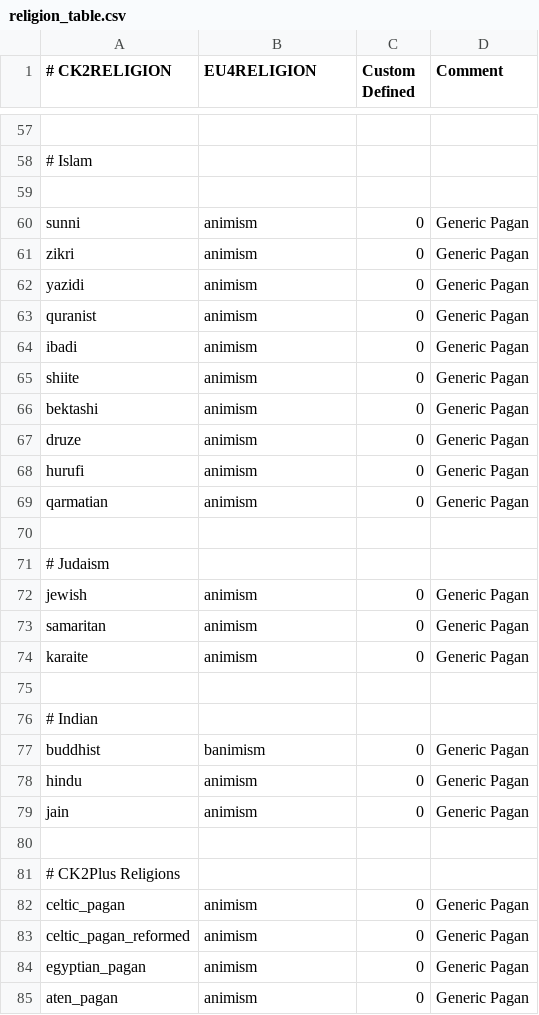
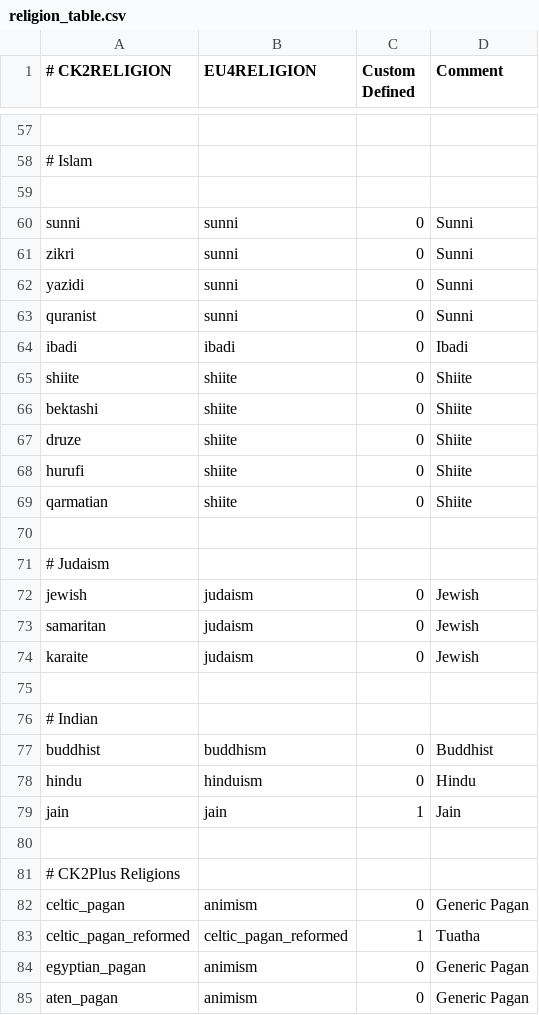
Before and after one commit to zeress/CK2--to-VeF, a CSV file: CK2Plus_VeF/eu4_converter/religion_table.csv, drawn as a sheet; only a part is shown, gaps mark what is left out; the diff covers the shown part only; the diff names each change by its address in the sheet, - before the commit and + after, or states it on an @@ line.

Commit message:
Religion conversion enabled

```diff
--- a/CK2Plus_VeF/eu4_converter/religion_table.csv
+++ b/CK2Plus_VeF/eu4_converter/religion_table.csv
-B60:B63 (EU4RELIGION): animism
+B60:B63 (EU4RELIGION): sunni
-D60:D63 (Comment): Generic Pagan
+D60:D63 (Comment): Sunni
-B64 (EU4RELIGION): animism
+B64 (EU4RELIGION): ibadi
-D64 (Comment): Generic Pagan
+D64 (Comment): Ibadi
-B65:B69 (EU4RELIGION): animism
+B65:B69 (EU4RELIGION): shiite
-D65:D69 (Comment): Generic Pagan
+D65:D69 (Comment): Shiite
-B72:B74 (EU4RELIGION): animism
+B72:B74 (EU4RELIGION): judaism
-D72:D74 (Comment): Generic Pagan
+D72:D74 (Comment): Jewish
-B77 (EU4RELIGION): banimism
+B77 (EU4RELIGION): buddhism
-D77 (Comment): Generic Pagan
+D77 (Comment): Buddhist
-B78 (EU4RELIGION): animism
+B78 (EU4RELIGION): hinduism
-D78 (Comment): Generic Pagan
+D78 (Comment): Hindu
-B79 (EU4RELIGION): animism
+B79 (EU4RELIGION): jain
-C79 (Custom Defined): 0
+C79 (Custom Defined): 1
-D79 (Comment): Generic Pagan
+D79 (Comment): Jain
-B83 (EU4RELIGION): animism
+B83 (EU4RELIGION): celtic_pagan_reformed
-C83 (Custom Defined): 0
+C83 (Custom Defined): 1
-D83 (Comment): Generic Pagan
+D83 (Comment): Tuatha
```
Also changed, not shown: 86 edited cells elsewhere in this file, 1 other file.
